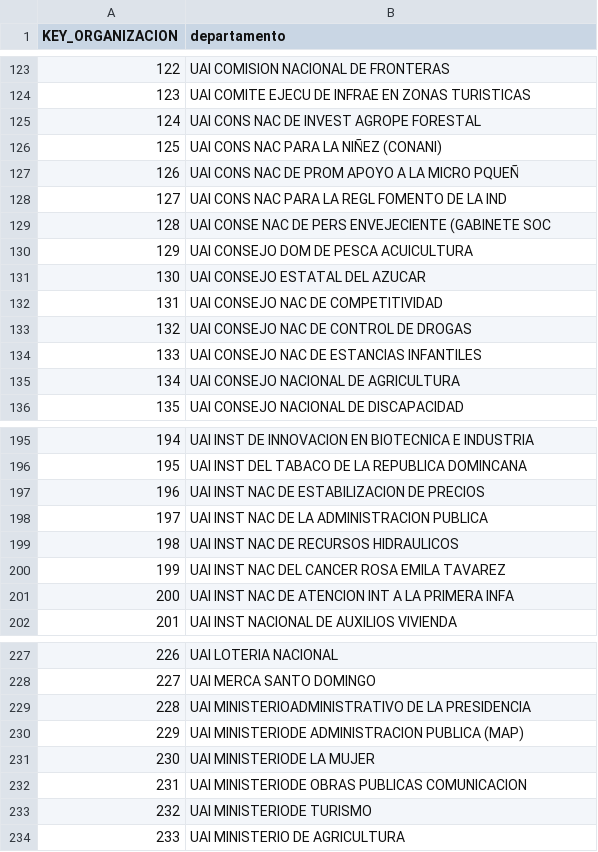
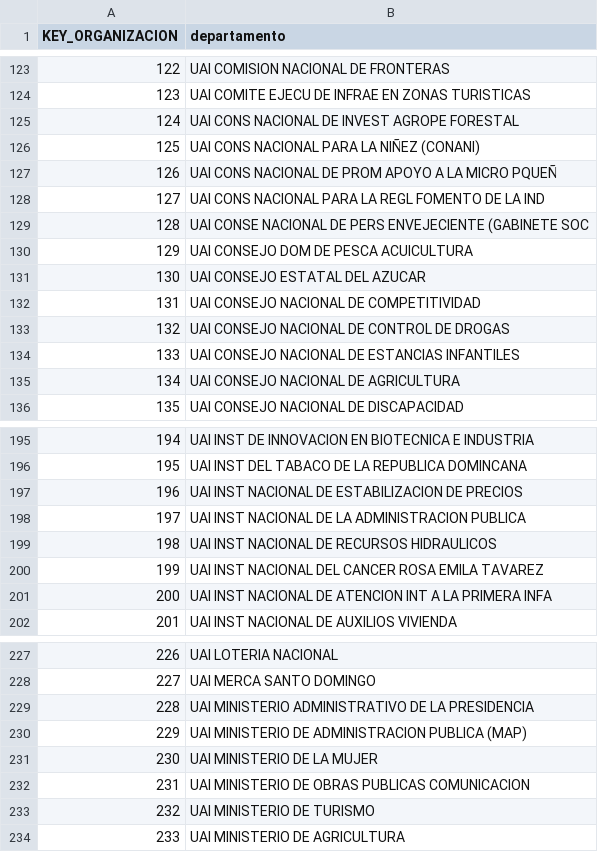
Before and after one commit to TZeik/icc321-2025-final, a CSV file: DIM_ORGANIZACION.csv, drawn as a sheet; only a part is shown, gaps mark what is left out; the diff covers the shown part only.

```diff
--- a/DIM_ORGANIZACION.csv
+++ b/DIM_ORGANIZACION.csv
@@ -124,12 +124,12 @@ KEY_ORGANIZACION,departamento
 123,UAI COMITE EJECU DE INFRAE EN ZONAS TURISTICAS
-124,UAI CONS NAC DE INVEST AGROPE FORESTAL
-125,UAI CONS NAC PARA LA NIÑEZ (CONANI)
-126,UAI CONS NAC DE PROM APOYO A LA MICRO PQUEÑ
-127,UAI CONS NAC PARA LA REGL FOMENTO DE LA IND
-128,UAI CONSE NAC DE PERS ENVEJECIENTE (GABINETE SOC
+124,UAI CONS NACIONAL DE INVEST AGROPE FORESTAL
+125,UAI CONS NACIONAL PARA LA NIÑEZ (CONANI)
+126,UAI CONS NACIONAL DE PROM APOYO A LA MICRO PQUEÑ
+127,UAI CONS NACIONAL PARA LA REGL FOMENTO DE LA IND
+128,UAI CONSE NACIONAL DE PERS ENVEJECIENTE (GABINETE SOC
 129,UAI CONSEJO DOM DE PESCA ACUICULTURA
 130,UAI CONSEJO ESTATAL DEL AZUCAR
-131,UAI CONSEJO NAC DE COMPETITIVIDAD
-132,UAI CONSEJO NAC DE CONTROL DE DROGAS
-133,UAI CONSEJO NAC DE ESTANCIAS INFANTILES
+131,UAI CONSEJO NACIONAL DE COMPETITIVIDAD
+132,UAI CONSEJO NACIONAL DE CONTROL DE DROGAS
+133,UAI CONSEJO NACIONAL DE ESTANCIAS INFANTILES
 134,UAI CONSEJO NACIONAL DE AGRICULTURA
@@ -196,7 +196,7 @@ KEY_ORGANIZACION,departamento
 195,UAI INST DEL TABACO DE LA REPUBLICA DOMINCANA
-196,UAI INST NAC DE ESTABILIZACION DE PRECIOS
-197,UAI INST NAC DE LA ADMINISTRACION PUBLICA
-198,UAI INST NAC DE RECURSOS HIDRAULICOS
-199,UAI INST NAC DEL CANCER ROSA EMILA TAVAREZ
-200,UAI INST NAC DE ATENCION INT A LA PRIMERA INFA
+196,UAI INST NACIONAL DE ESTABILIZACION DE PRECIOS
+197,UAI INST NACIONAL DE LA ADMINISTRACION PUBLICA
+198,UAI INST NACIONAL DE RECURSOS HIDRAULICOS
+199,UAI INST NACIONAL DEL CANCER ROSA EMILA TAVAREZ
+200,UAI INST NACIONAL DE ATENCION INT A LA PRIMERA INFA
 201,UAI INST NACIONAL DE AUXILIOS VIVIENDA
@@ -228,7 +228,7 @@ KEY_ORGANIZACION,departamento
 227,UAI MERCA SANTO DOMINGO
-228,UAI MINISTERIOADMINISTRATIVO DE LA PRESIDENCIA
-229,UAI MINISTERIODE ADMINISTRACION PUBLICA (MAP)
-230,UAI MINISTERIODE LA MUJER
-231,UAI MINISTERIODE OBRAS PUBLICAS COMUNICACION
-232,UAI MINISTERIODE TURISMO
+228,UAI MINISTERIO ADMINISTRATIVO DE LA PRESIDENCIA
+229,UAI MINISTERIO DE ADMINISTRACION PUBLICA (MAP)
+230,UAI MINISTERIO DE LA MUJER
+231,UAI MINISTERIO DE OBRAS PUBLICAS COMUNICACION
+232,UAI MINISTERIO DE TURISMO
 233,UAI MINISTERIO DE AGRICULTURA
```
Also changed, not shown: 50 edited cells elsewhere in this file, DIM_CARGO.csv, 2 other files.
